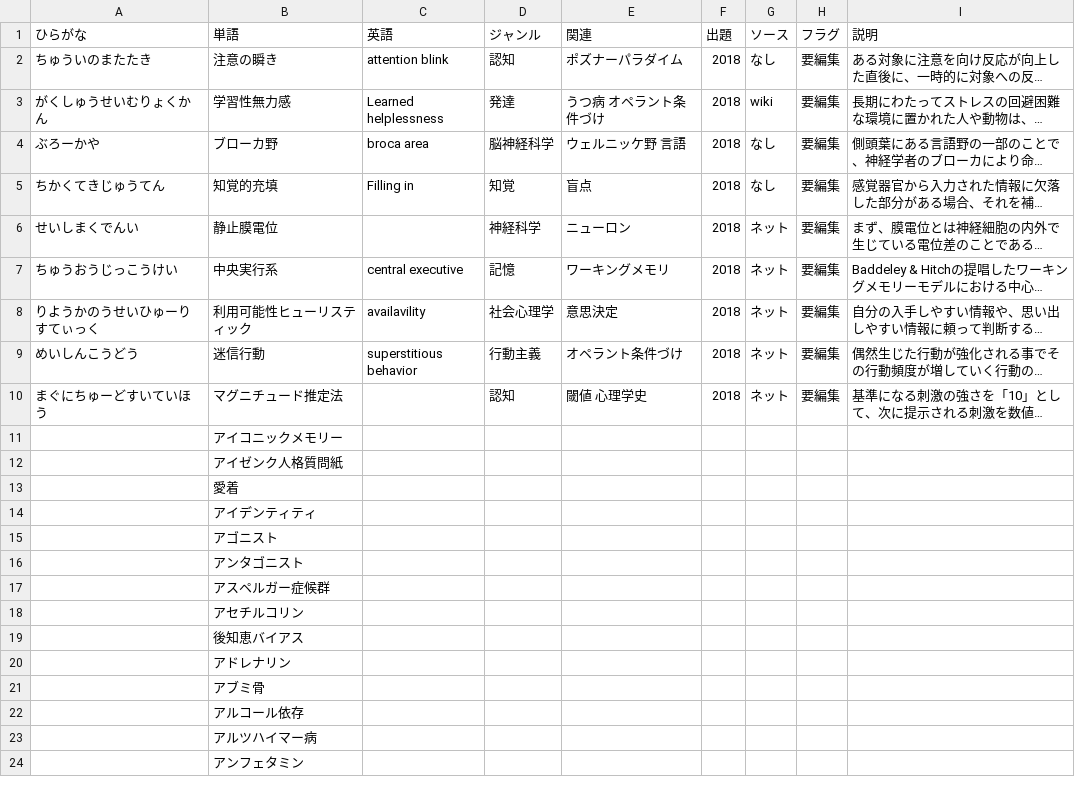
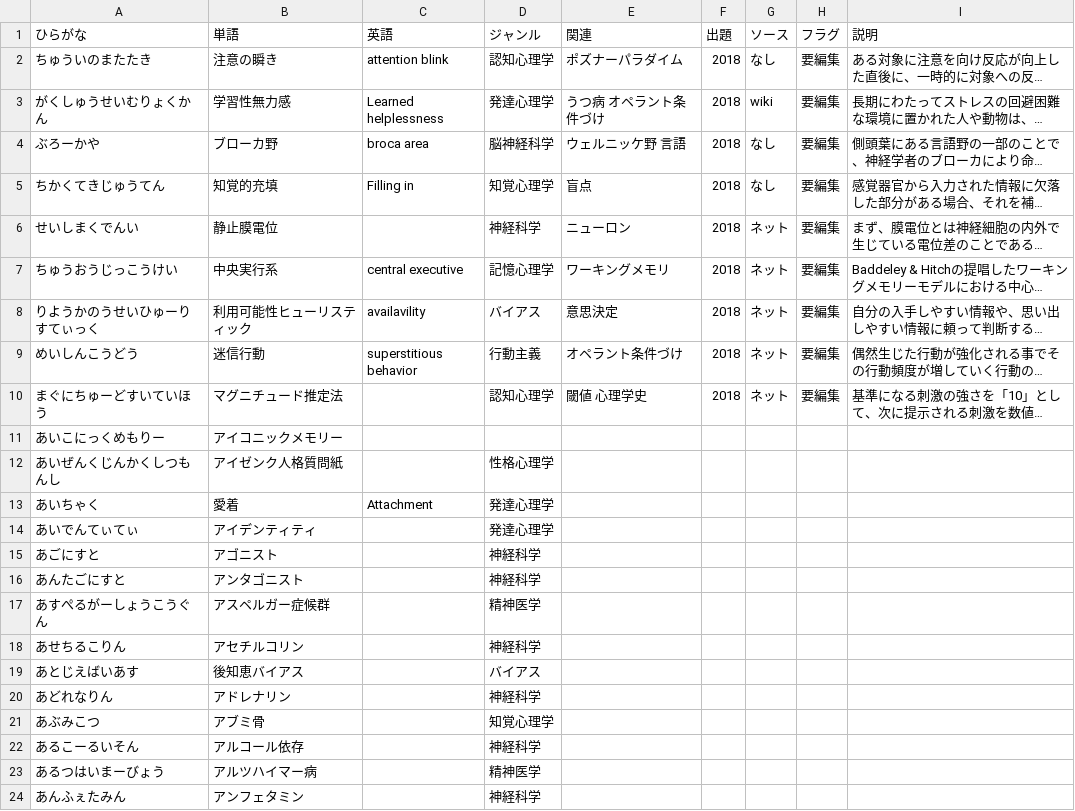
Before and after one commit to ut-uki/ut-uki.github.io, a CSV file: js/心理学単語帳v2.csv, drawn as a sheet; only a part is shown; long unchanged cells end in …; the diff covers the shown part only; the diff names each change by its address in the sheet, - before the commit and + after, or states it on an @@ line.

```diff
--- a/js/心理学単語帳v2.csv
+++ b/js/心理学単語帳v2.csv
-D2 (ジャンル): 認知
+D2 (ジャンル): 認知心理学
-D3 (ジャンル): 発達
+D3 (ジャンル): 発達心理学
-D5 (ジャンル): 知覚
+D5 (ジャンル): 知覚心理学
-D7 (ジャンル): 記憶
+D7 (ジャンル): 記憶心理学
-D8 (ジャンル): 社会心理学
+D8 (ジャンル): バイアス
-D10 (ジャンル): 認知
+D10 (ジャンル): 認知心理学
-A11 (ひらがな): (empty)
+A11 (ひらがな): あいこにっくめもりー
-A12 (ひらがな): (empty)
+A12 (ひらがな): あいぜんくじんかくしつもんし
-D12 (ジャンル): (empty)
+D12 (ジャンル): 性格心理学
-A13 (ひらがな): (empty)
+A13 (ひらがな): あいちゃく
-C13 (英語): (empty)
+C13 (英語): Attachment
-D13:D14 (ジャンル): (empty)
+D13:D14 (ジャンル): 発達心理学
-A14 (ひらがな): (empty)
+A14 (ひらがな): あいでんてぃてぃ
-A15 (ひらがな): (empty)
+A15 (ひらがな): あごにすと
-D15:D16 (ジャンル): (empty)
+D15:D16 (ジャンル): 神経科学
-A16 (ひらがな): (empty)
+A16 (ひらがな): あんたごにすと
-A17 (ひらがな): (empty)
+A17 (ひらがな): あすぺるがーしょうこうぐん
-D17 (ジャンル): (empty)
+D17 (ジャンル): 精神医学
-A18 (ひらがな): (empty)
+A18 (ひらがな): あせちるこりん
-D18 (ジャンル): (empty)
+D18 (ジャンル): 神経科学
-A19 (ひらがな): (empty)
+A19 (ひらがな): あとじえばいあす
-D19 (ジャンル): (empty)
+D19 (ジャンル): バイアス
-A20 (ひらがな): (empty)
+A20 (ひらがな): あどれなりん
-D20 (ジャンル): (empty)
+D20 (ジャンル): 神経科学
-A21 (ひらがな): (empty)
+A21 (ひらがな): あぶみこつ
-D21 (ジャンル): (empty)
+D21 (ジャンル): 知覚心理学
-A22 (ひらがな): (empty)
+A22 (ひらがな): あるこーるいそん
-D22 (ジャンル): (empty)
+D22 (ジャンル): 神経科学
-A23 (ひらがな): (empty)
+A23 (ひらがな): あるつはいまーびょう
-D23 (ジャンル): (empty)
+D23 (ジャンル): 精神医学
-A24 (ひらがな): (empty)
+A24 (ひらがな): あんふぇたみん
-D24 (ジャンル): (empty)
+D24 (ジャンル): 神経科学
```
Also changed, not shown: 4 edited cells elsewhere in this file, 1 other file.
